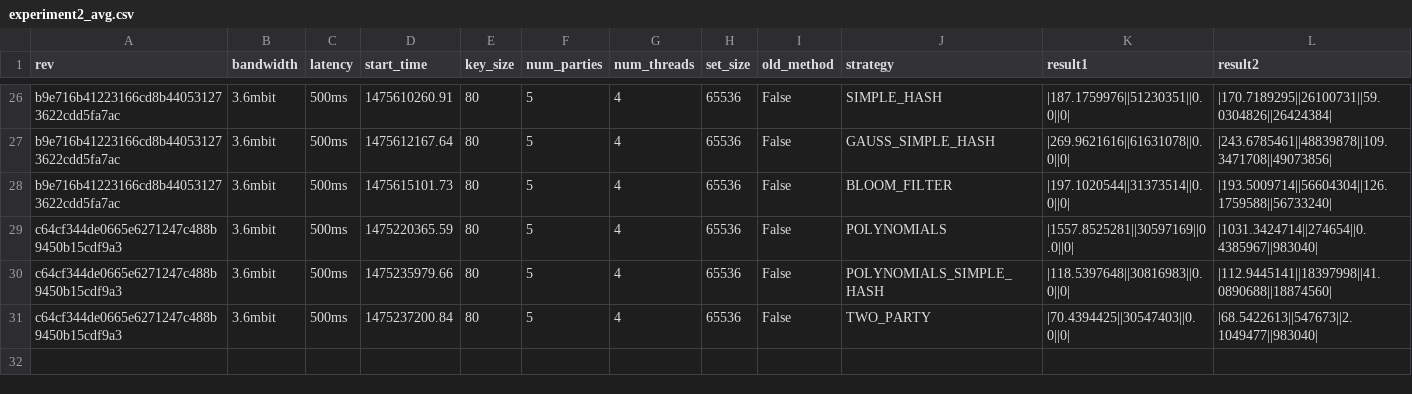
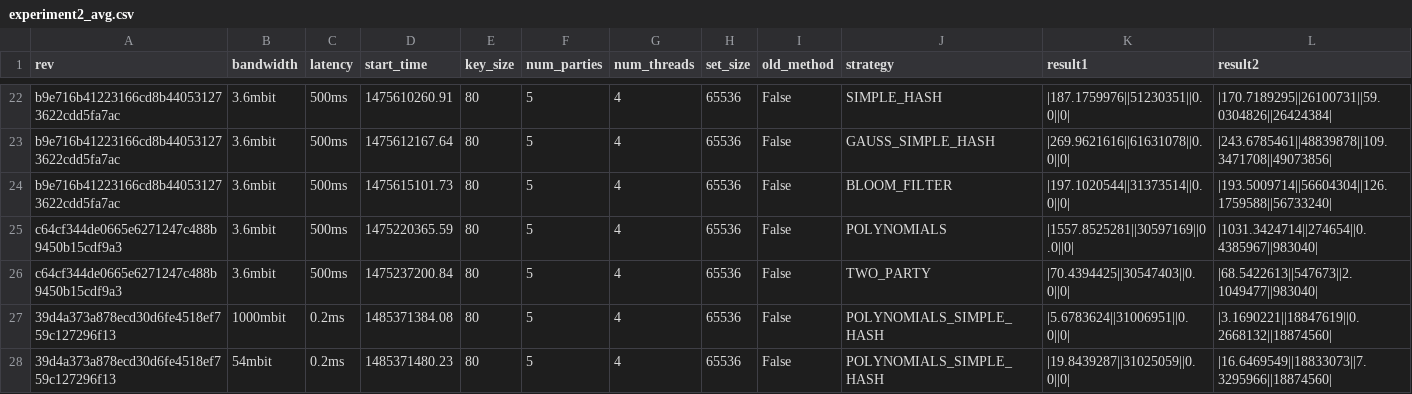
Before and after one commit to cryptobiu/MultiPartyPSI, a CSV file: fin/experiment2_avg.csv, drawn as a sheet; only a part is shown, gaps mark what is left out; removed rows and columns are numbered as before the commit, all else as after; rows hold the shown columns only; the diff covers the shown part only; the diff names each change by its address in the sheet, - before the commit and + after, or states it on an @@ line.

```diff
--- a/fin/experiment2_avg.csv
+++ b/fin/experiment2_avg.csv
-row 30: c64cf344de0665e6271247c488b9450b15cdf9a3 | 3.6mbit | 500ms | 1475235979.66 | 80 | 5 | 4 | 65536 | False | POLYNOMIALS_SIMPLE_HASH | |118.5397648||30816983||0.0||0| | |112.9445141||18397998||41.0890688||18874560
+row 27: 39d4a373a878ecd30d6fe4518ef759c127296f13 | 1000mbit | 0.2ms | 1485371384.08 | 80 | 5 | 4 | 65536 | False | POLYNOMIALS_SIMPLE_HASH | |5.6783624||31006951||0.0||0| | |3.1690221||18847619||0.2668132||18874560
+row 28: 39d4a373a878ecd30d6fe4518ef759c127296f13 | 54mbit | 0.2ms | 1485371480.23 | 80 | 5 | 4 | 65536 | False | POLYNOMIALS_SIMPLE_HASH | |19.8439287||31025059||0.0||0| | |16.6469549||18833073||7.3295966||18874560
```
Also changed, not shown: 3 added rows and 4 removed rows elsewhere in this file, fin/experiment1_avg.csv, fin/experiment3_avg.csv.
